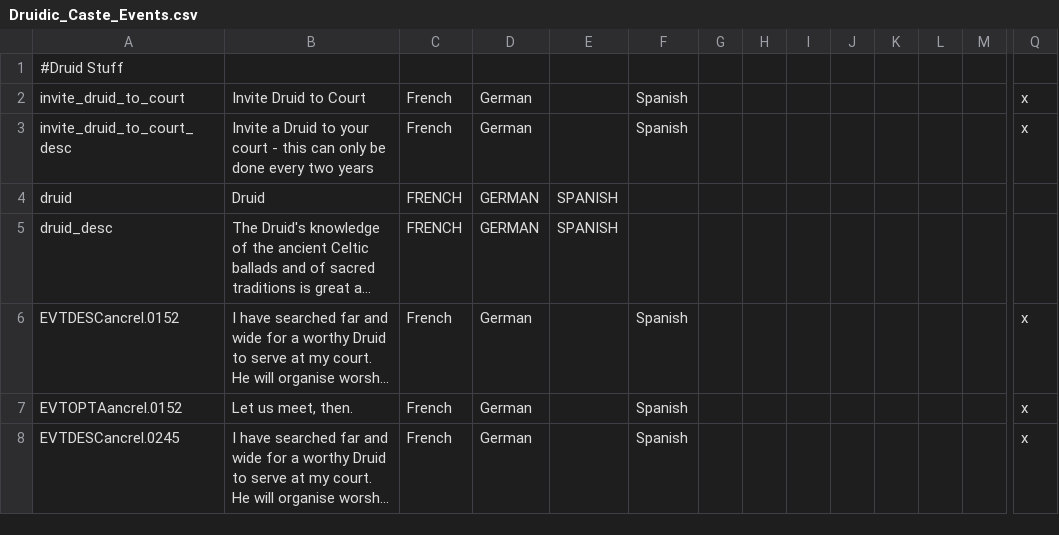
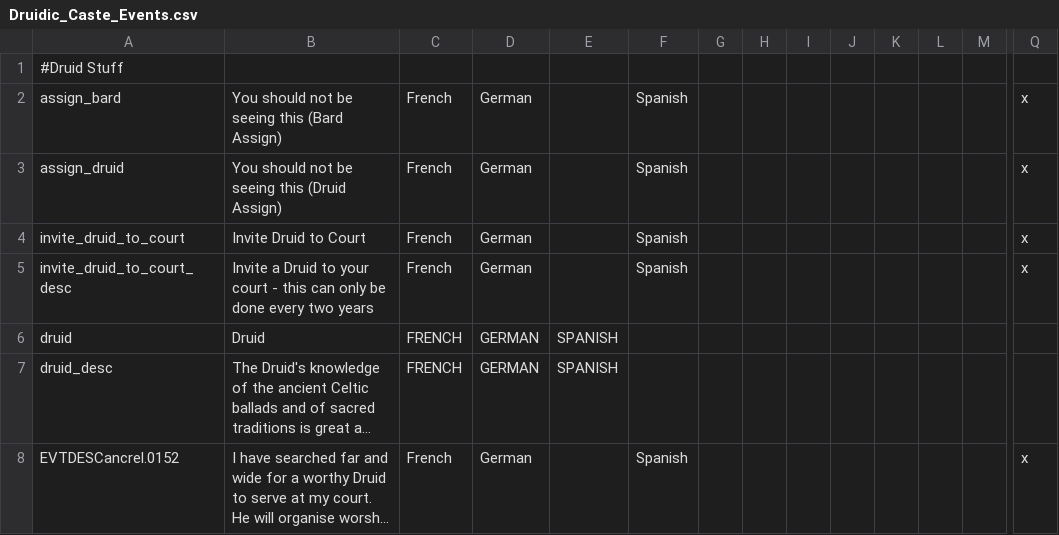
Before and after one commit to Superpat/ancientreligions, a CSV file: AncientReligions/localisation/Druidic_Caste_Events.csv, drawn as a sheet; only a part is shown, gaps mark what is left out; the shorter side is filled out with more unchanged rows; long unchanged cells end in …; rows hold the shown columns only; the diff names each change by its address in the sheet, - before the commit and + after, or states it on an @@ line.

```diff
--- a/AncientReligions/localisation/Druidic_Caste_Events.csv
+++ b/AncientReligions/localisation/Druidic_Caste_Events.csv
+row 2: assign_bard | You should not be seeing this (Bard Assign) | French | German |  | Spanish |  |  |  |  |  |  |  | x
+row 3: assign_druid | You should not be seeing this (Druid Assign) | French | German |  | Spanish |  |  |  |  |  |  |  | x
```
Also changed, not shown: AncientReligions/localisation/Druidic Holy Order Chains.csv, AncientReligions/localisation/Flavor Events.csv, 14 other files.
